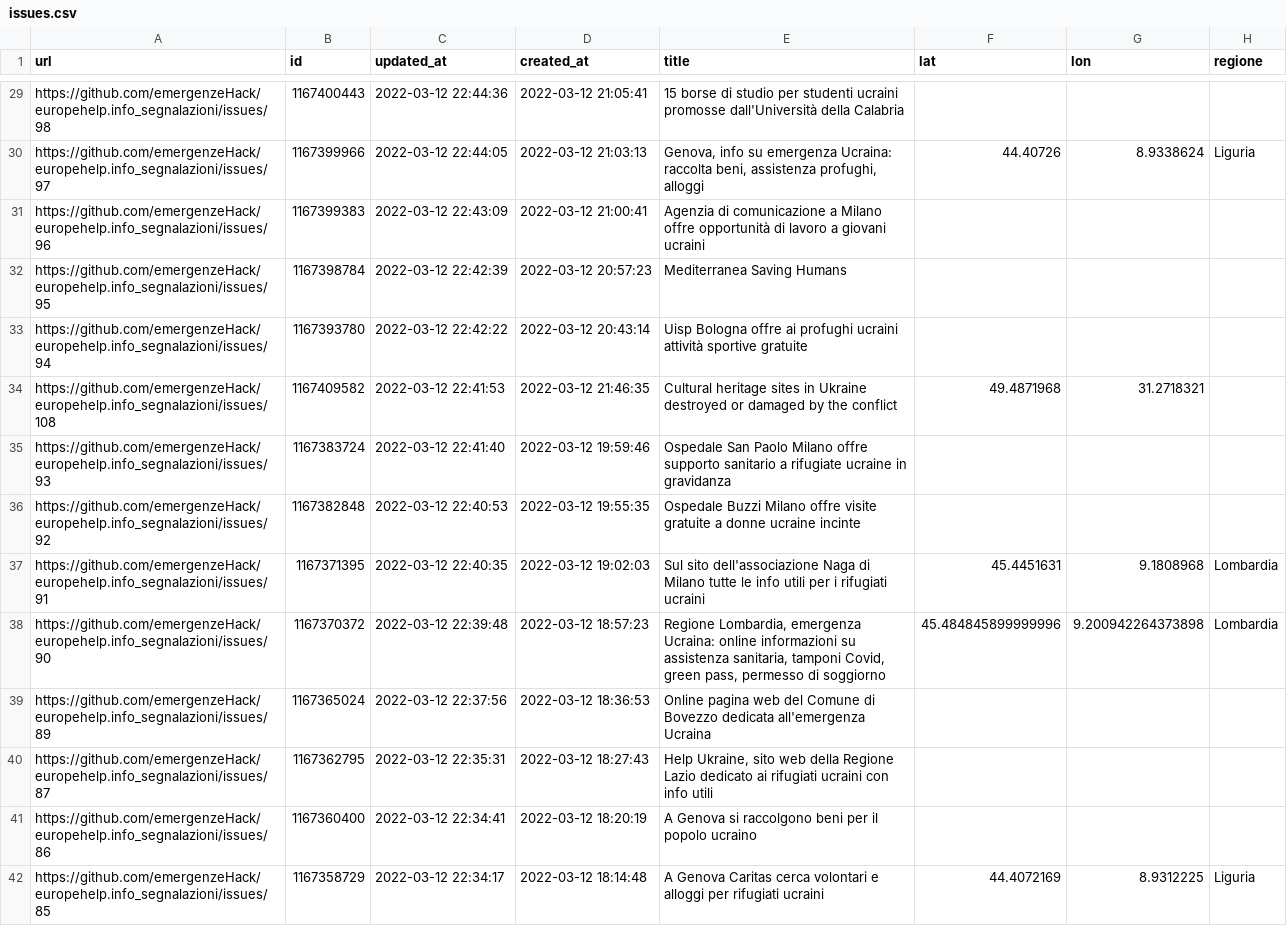
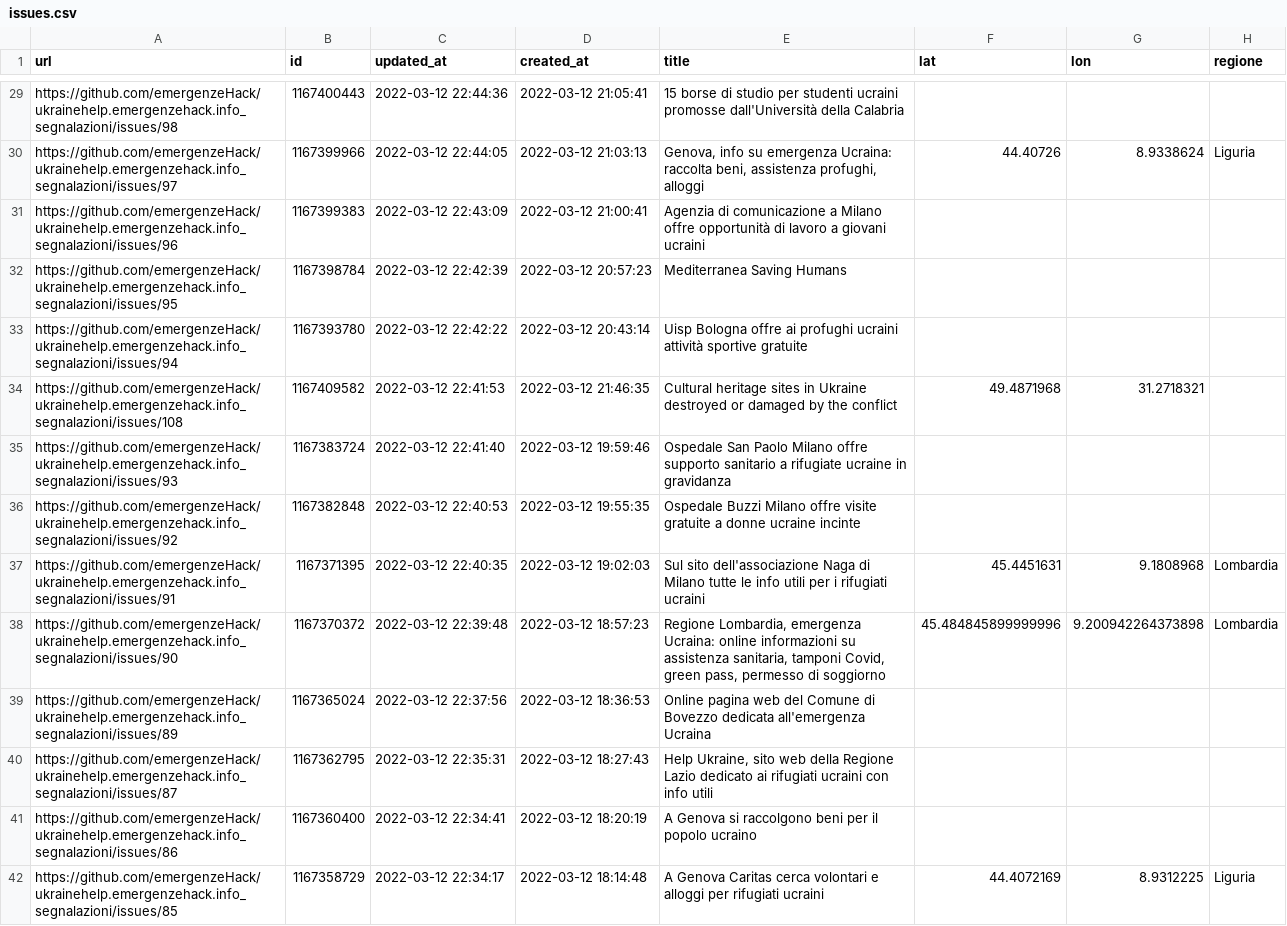
Before and after one commit to emergenzeHack/europehelp.info_segnalazioni, a CSV file: issues.csv, drawn as a sheet; only a part is shown, gaps mark what is left out; the diff covers the shown part only; the diff names each change by its address in the sheet, - before the commit and + after, or states it on an @@ line.

```diff
--- a/issues.csv
+++ b/issues.csv
-A29 (url): https://github.com/emergenzeHack/europehelp.info_segnalazioni/issues/98
+A29 (url): https://github.com/emergenzeHack/ukrainehelp.emergenzehack.info_segnalazioni/issues/98
-A30 (url): https://github.com/emergenzeHack/europehelp.info_segnalazioni/issues/97
+A30 (url): https://github.com/emergenzeHack/ukrainehelp.emergenzehack.info_segnalazioni/issues/97
-A31 (url): https://github.com/emergenzeHack/europehelp.info_segnalazioni/issues/96
+A31 (url): https://github.com/emergenzeHack/ukrainehelp.emergenzehack.info_segnalazioni/issues/96
-A32 (url): https://github.com/emergenzeHack/europehelp.info_segnalazioni/issues/95
+A32 (url): https://github.com/emergenzeHack/ukrainehelp.emergenzehack.info_segnalazioni/issues/95
-A33 (url): https://github.com/emergenzeHack/europehelp.info_segnalazioni/issues/94
+A33 (url): https://github.com/emergenzeHack/ukrainehelp.emergenzehack.info_segnalazioni/issues/94
-A34 (url): https://github.com/emergenzeHack/europehelp.info_segnalazioni/issues/108
+A34 (url): https://github.com/emergenzeHack/ukrainehelp.emergenzehack.info_segnalazioni/issues/108
-A35 (url): https://github.com/emergenzeHack/europehelp.info_segnalazioni/issues/93
+A35 (url): https://github.com/emergenzeHack/ukrainehelp.emergenzehack.info_segnalazioni/issues/93
-A36 (url): https://github.com/emergenzeHack/europehelp.info_segnalazioni/issues/92
+A36 (url): https://github.com/emergenzeHack/ukrainehelp.emergenzehack.info_segnalazioni/issues/92
-A37 (url): https://github.com/emergenzeHack/europehelp.info_segnalazioni/issues/91
+A37 (url): https://github.com/emergenzeHack/ukrainehelp.emergenzehack.info_segnalazioni/issues/91
-A38 (url): https://github.com/emergenzeHack/europehelp.info_segnalazioni/issues/90
+A38 (url): https://github.com/emergenzeHack/ukrainehelp.emergenzehack.info_segnalazioni/issues/90
-A39 (url): https://github.com/emergenzeHack/europehelp.info_segnalazioni/issues/89
+A39 (url): https://github.com/emergenzeHack/ukrainehelp.emergenzehack.info_segnalazioni/issues/89
-A40 (url): https://github.com/emergenzeHack/europehelp.info_segnalazioni/issues/87
+A40 (url): https://github.com/emergenzeHack/ukrainehelp.emergenzehack.info_segnalazioni/issues/87
-A41 (url): https://github.com/emergenzeHack/europehelp.info_segnalazioni/issues/86
+A41 (url): https://github.com/emergenzeHack/ukrainehelp.emergenzehack.info_segnalazioni/issues/86
-A42 (url): https://github.com/emergenzeHack/europehelp.info_segnalazioni/issues/85
+A42 (url): https://github.com/emergenzeHack/ukrainehelp.emergenzehack.info_segnalazioni/issues/85
```
Also changed, not shown: 66 edited cells elsewhere in this file, 2 other files.
